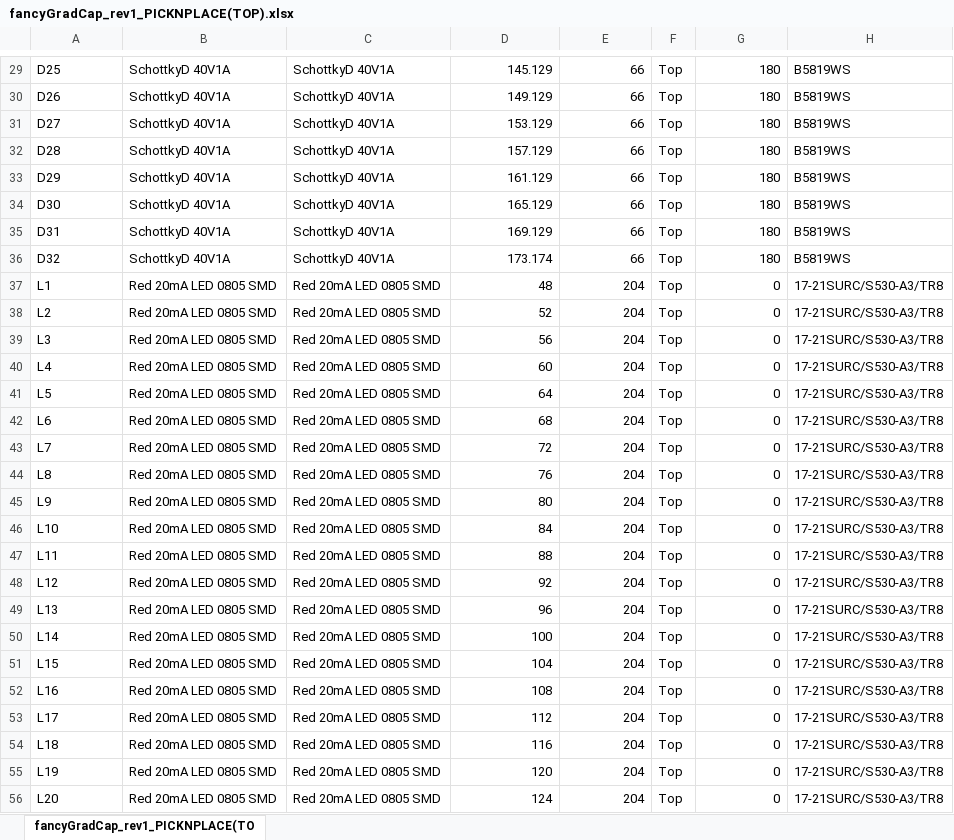
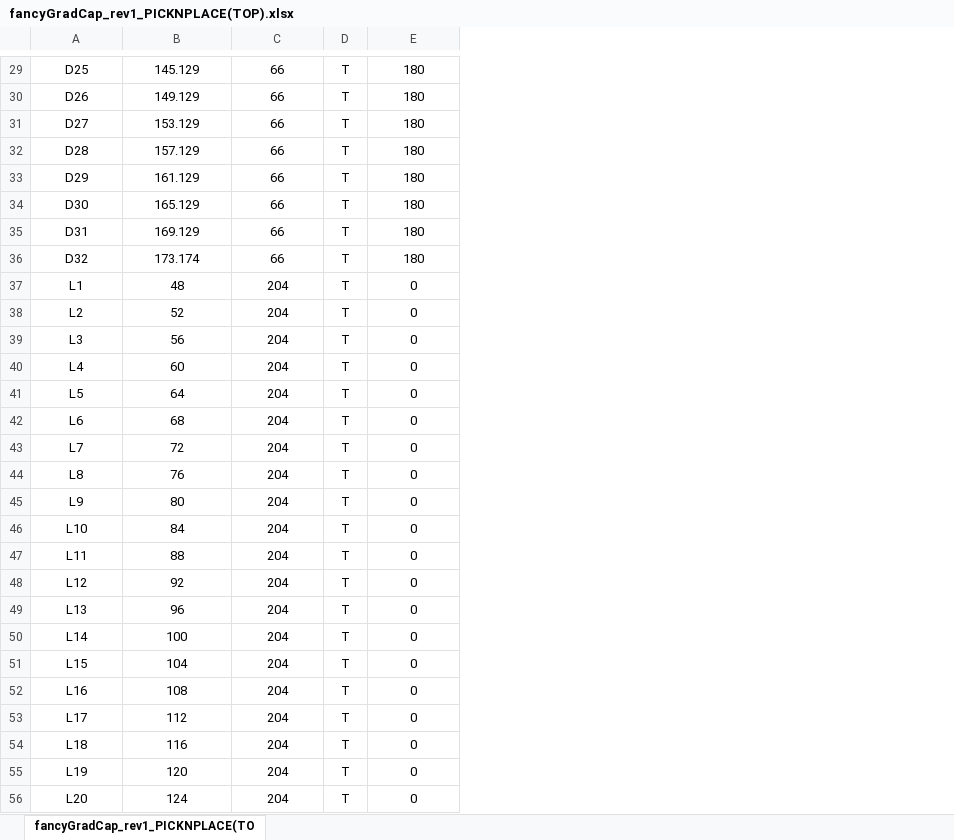
Before and after one commit to mihirsavadi/fancyGradHat, an Excel workbook: pcb_files/fancyGradCap_rev1/fancyGradCap_rev1_PICKNPLACE(TOP).xlsx, sheet fancyGradCap_rev1_PICKNPLACE(TO, drawn as a sheet; only a part is shown, gaps mark what is left out; values as stored, in another font and other column widths than the file's, no borders; removed rows and columns are numbered as before the commit, all else as after; the diff covers the shown part only; the diff names each change by its address in the sheet, - before the commit and + after, or states it on an @@ line.

```diff
--- a/pcb_files/fancyGradCap_rev1/fancyGradCap_rev1_PICKNPLACE(TOP).xlsx (sheet fancyGradCap_rev1_PICKNPLACE(TO)
+++ b/pcb_files/fancyGradCap_rev1/fancyGradCap_rev1_PICKNPLACE(TOP).xlsx (sheet fancyGradCap_rev1_PICKNPLACE(TO)
-column B, rows 29-56: SchottkyD 40V1A | SchottkyD 40V1A | SchottkyD 40V1A | SchottkyD 40V1A | SchottkyD 40V1A | SchottkyD 40V1A | SchottkyD 40V1A | SchottkyD 40V1A | Red 20mA LED 0805 SMD | Red 20mA LED 0805 SMD | Red 20mA LED 0805 SMD | Red 20mA LED 0805 SMD | Red 20mA LED 0805 SMD | Red 20mA LED 0805 SMD | Red 20mA LED 0805 SMD | Red 20mA LED 0805 SMD | Red 20mA LED 0805 SMD | Red 20mA LED 0805 SMD | Red 20mA LED 0805 SMD | Red 20mA LED 0805 SMD | Red 20mA LED 0805 SMD | Red 20mA LED 0805 SMD | Red 20mA LED 0805 SMD | Red 20mA LED 0805 SMD | Red 20mA LED 0805 SMD | Red 20mA LED 0805 SMD | Red 20mA LED 0805 SMD | Red 20mA LED 0805 SMD
-column C, rows 29-56: SchottkyD 40V1A | SchottkyD 40V1A | SchottkyD 40V1A | SchottkyD 40V1A | SchottkyD 40V1A | SchottkyD 40V1A | SchottkyD 40V1A | SchottkyD 40V1A | Red 20mA LED 0805 SMD | Red 20mA LED 0805 SMD | Red 20mA LED 0805 SMD | Red 20mA LED 0805 SMD | Red 20mA LED 0805 SMD | Red 20mA LED 0805 SMD | Red 20mA LED 0805 SMD | Red 20mA LED 0805 SMD | Red 20mA LED 0805 SMD | Red 20mA LED 0805 SMD | Red 20mA LED 0805 SMD | Red 20mA LED 0805 SMD | Red 20mA LED 0805 SMD | Red 20mA LED 0805 SMD | Red 20mA LED 0805 SMD | Red 20mA LED 0805 SMD | Red 20mA LED 0805 SMD | Red 20mA LED 0805 SMD | Red 20mA LED 0805 SMD | Red 20mA LED 0805 SMD
-column F, rows 29-56: all Top
+column D, rows 29-56: all T
-column H, rows 29-56: B5819WS | B5819WS | B5819WS | B5819WS | B5819WS | B5819WS | B5819WS | B5819WS | 17-21SURC/S530-A3/TR8 | 17-21SURC/S530-A3/TR8 | 17-21SURC/S530-A3/TR8 | 17-21SURC/S530-A3/TR8 | 17-21SURC/S530-A3/TR8 | 17-21SURC/S530-A3/TR8 | 17-21SURC/S530-A3/TR8 | 17-21SURC/S530-A3/TR8 | 17-21SURC/S530-A3/TR8 | 17-21SURC/S530-A3/TR8 | 17-21SURC/S530-A3/TR8 | 17-21SURC/S530-A3/TR8 | 17-21SURC/S530-A3/TR8 | 17-21SURC/S530-A3/TR8 | 17-21SURC/S530-A3/TR8 | 17-21SURC/S530-A3/TR8 | 17-21SURC/S530-A3/TR8 | 17-21SURC/S530-A3/TR8 | 17-21SURC/S530-A3/TR8 | 17-21SURC/S530-A3/TR8
-A29:A56 alignment: left
+A29:A56 alignment: center
-B29:C56 alignment: right
+B29:C56 alignment: center
-E29:E56 alignment: right
+E29:E56 alignment: center
```
Also changed, not shown: 1 added row, 1 removed row and cell formats elsewhere in this sheet, 2 other files.
